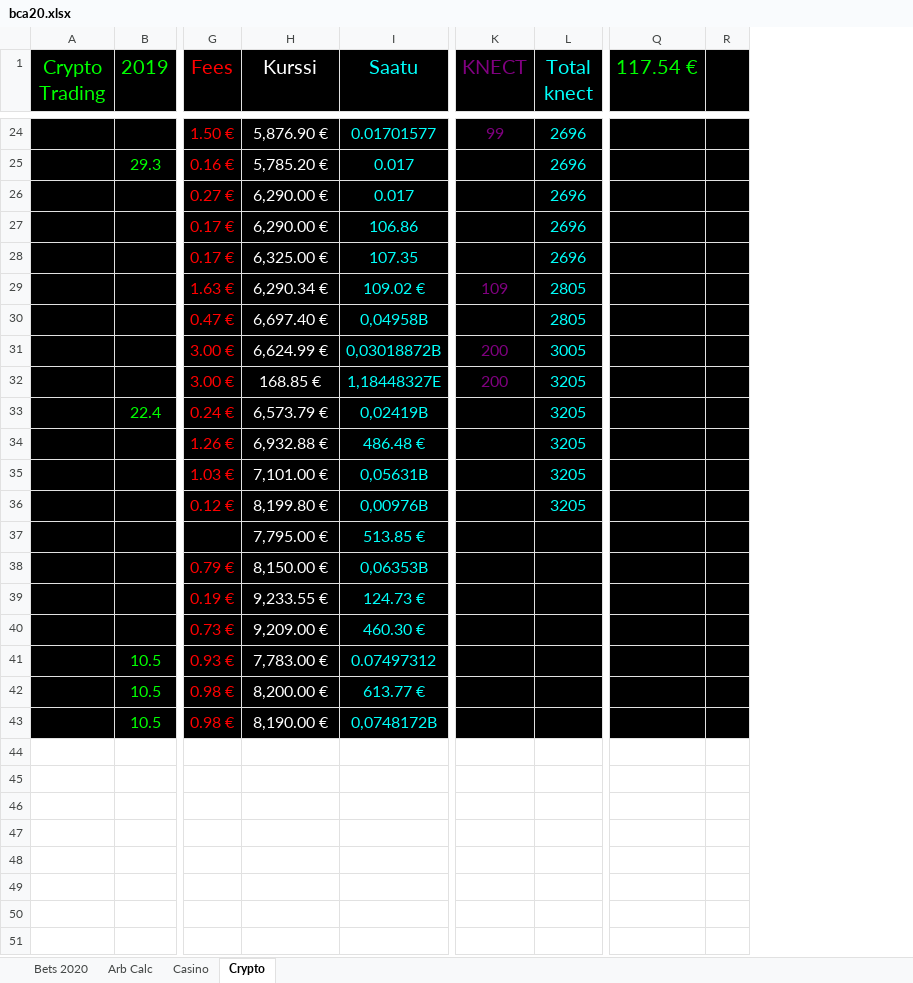
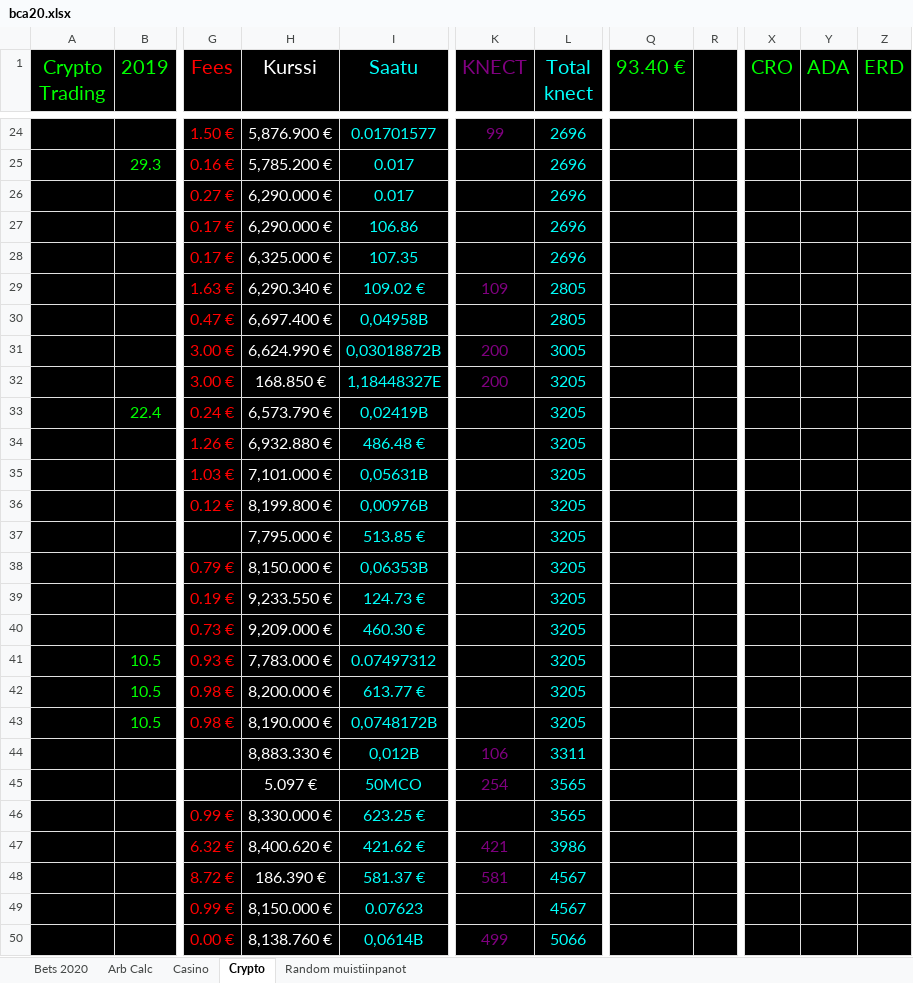
Before and after one commit to Dexcel93/betsit20, an Excel workbook: bca20.xlsx, sheet Crypto, drawn as a sheet; only a part is shown, gaps mark what is left out; values as stored, in another font and other column widths than the file's, no borders; removed rows and columns are numbered as before the commit, all else as after; rows hold the shown columns only; the diff covers the shown part only; the diff names each change by its address in the sheet, - before the commit and + after, or states it on an @@ line.

```diff
--- a/bca20.xlsx (sheet Crypto)
+++ b/bca20.xlsx (sheet Crypto)
+sheet tab: Random muistiinpanot
-column Q (117.54 €), empty
-column R, empty
+column Q (93.40 €), empty
+column R, empty
+column X (CRO), empty
+column Y (ADA), empty
+column Z (ERD), empty
-H24 (Kurssi): 5,876.90 €
+H24 (Kurssi): 5,876.900 €
-H25 (Kurssi): 5,785.20 €
+H25 (Kurssi): 5,785.200 €
-H26:H27 (Kurssi): 6,290.00 €
+H26:H27 (Kurssi): 6,290.000 €
-H28 (Kurssi): 6,325.00 €
+H28 (Kurssi): 6,325.000 €
-H29 (Kurssi): 6,290.34 €
+H29 (Kurssi): 6,290.340 €
-H30 (Kurssi): 6,697.40 €
+H30 (Kurssi): 6,697.400 €
-H31 (Kurssi): 6,624.99 €
+H31 (Kurssi): 6,624.990 €
-H32 (Kurssi): 168.85 €
+H32 (Kurssi): 168.850 €
-H33 (Kurssi): 6,573.79 €
+H33 (Kurssi): 6,573.790 €
-H34 (Kurssi): 6,932.88 €
+H34 (Kurssi): 6,932.880 €
-H35 (Kurssi): 7,101.00 €
+H35 (Kurssi): 7,101.000 €
-H36 (Kurssi): 8,199.80 €
+H36 (Kurssi): 8,199.800 €
-H37 (Kurssi): 7,795.00 €
+H37 (Kurssi): 7,795.000 €
-L37:L43 (Total knect): (empty)
+L37:L43 (Total knect): 3205
-H38 (Kurssi): 8,150.00 €
+H38 (Kurssi): 8,150.000 €
-H39 (Kurssi): 9,233.55 €
+H39 (Kurssi): 9,233.550 €
-H40 (Kurssi): 9,209.00 €
+H40 (Kurssi): 9,209.000 €
-H41 (Kurssi): 7,783.00 €
+H41 (Kurssi): 7,783.000 €
-H42 (Kurssi): 8,200.00 €
+H42 (Kurssi): 8,200.000 €
-H43 (Kurssi): 8,190.00 €
+H43 (Kurssi): 8,190.000 €
+row 44:  |  |  | 8,883.330 € | 0,012B | 106 | 3311
+row 45:  |  |  | 5.097 € | 50MCO | 254 | 3565
+row 46:  |  | 0.99 € | 8,330.000 € | 623.25 € |  | 3565
+row 47:  |  | 6.32 € | 8,400.620 € | 421.62 € | 421 | 3986
+row 48:  |  | 8.72 € | 186.390 € | 581.37 € | 581 | 4567
+row 49:  |  | 0.99 € | 8,150.000 € | 0.07623 |  | 4567
+row 50:  |  | 0.00 € | 8,138.760 € | 0,0614B | 499 | 5066
```
Also changed, not shown: 58 added rows, 56 edited cells and cell formats elsewhere in this sheet, sheet Bets 2020, sheet Casino, sheet Arb Calc.
